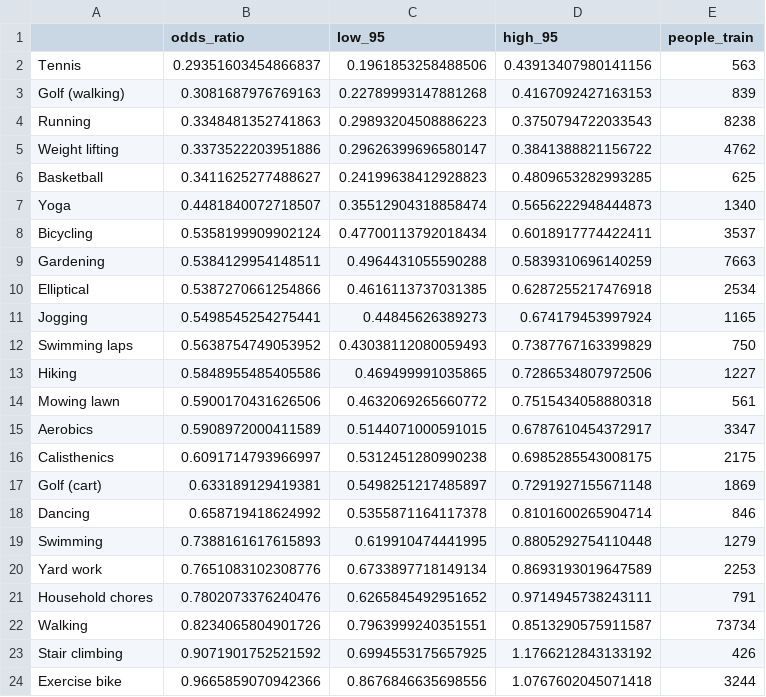
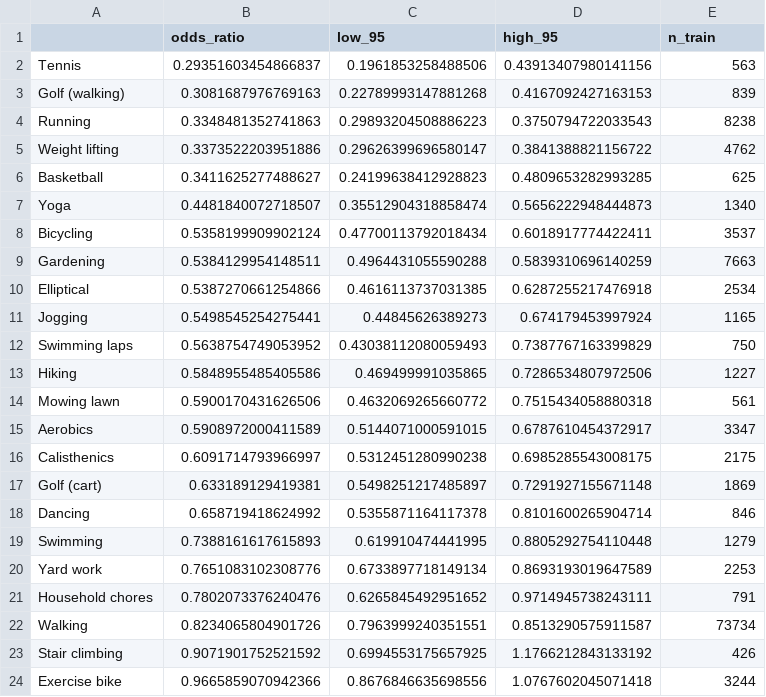
Before and after one commit to tintin940820/ds340-exercise-diabetes, a CSV file: results/q1_part1_which_exercise.csv, drawn as a sheet.

```diff
--- a/results/q1_part1_which_exercise.csv
+++ b/results/q1_part1_which_exercise.csv
@@ -1,2 +1,2 @@
-,odds_ratio,low_95,high_95,people_train
+,odds_ratio,low_95,high_95,n_train
 Tennis,0.29351603454866837,0.1961853258488506,0.43913407980141156,563
```
Also changed, not shown: results/q1_part2_model_check.csv, results/q2_genz_odds_ratio.csv, 19 other files.
